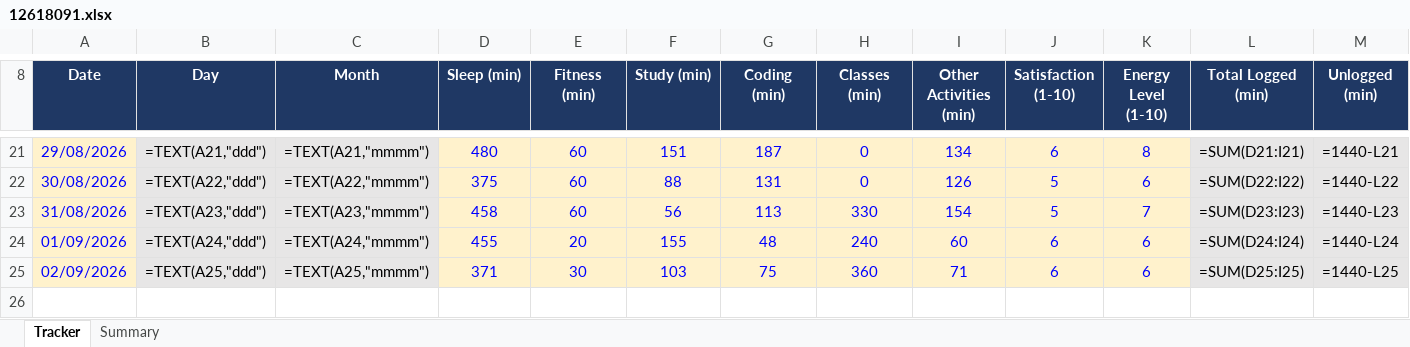
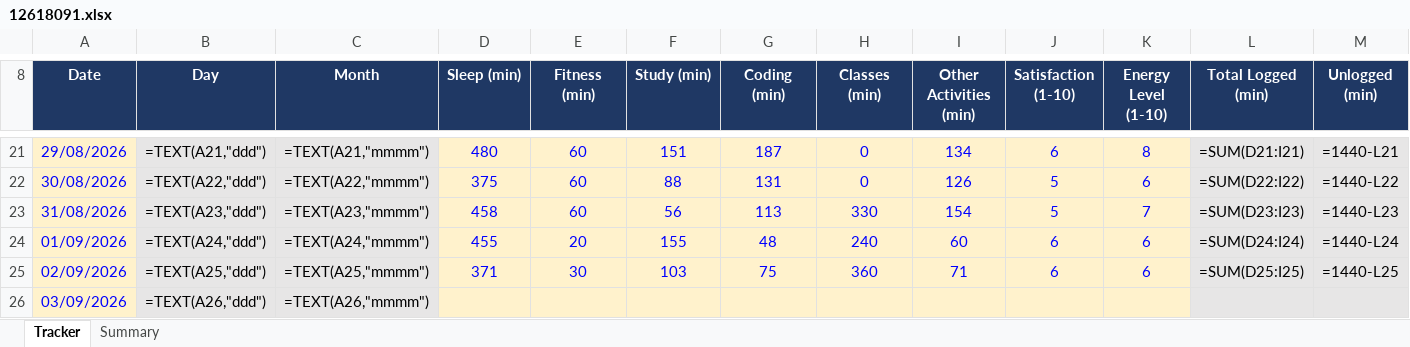
Before and after one commit to Prince160000/Cap776, an Excel workbook: 12618091.xlsx, sheet Tracker, drawn as a sheet; only a part is shown, gaps mark what is left out; values as stored, in another font and other column widths than the file's, no borders; formulas without a stored value are shown as written; conditional formats not drawn; rows hold the shown columns only; the diff names each change by its address in the sheet, - before the commit and + after, or states it on an @@ line.

Commit message:
Update tracker 2026-09-03 (1/13): add date

```diff
--- a/12618091.xlsx (sheet Tracker)
+++ b/12618091.xlsx (sheet Tracker)
+row 26: 03/09/2026 | =TEXT(A26,"ddd") | =TEXT(A26,"mmmm")
```
